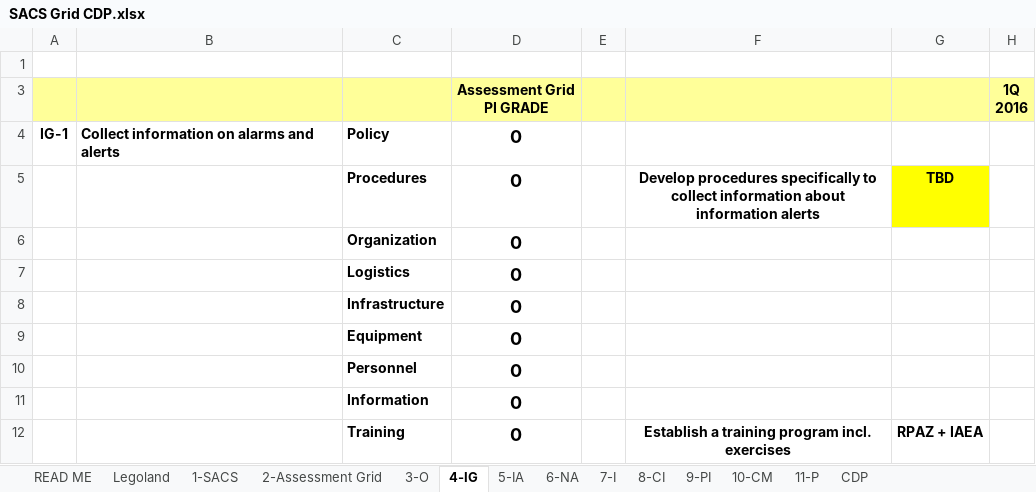
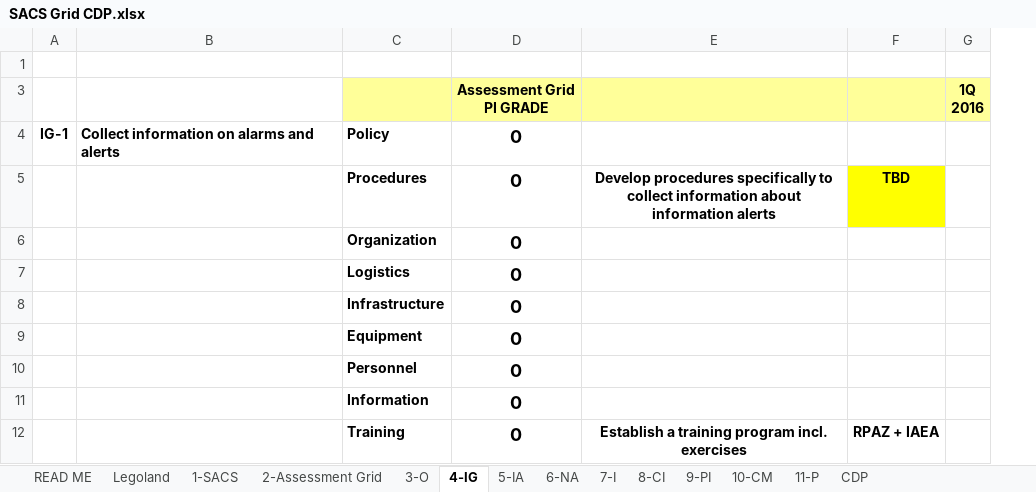
Before and after one commit to jkarpisek/iaea-sacs, an Excel workbook: SACS Grid CDP.xlsx, sheet 4-IG, drawn as a sheet; only a part is shown; values as stored, in another font and other column widths than the file's, no borders; charts and pictures and conditional formats not drawn; the diff names each change by its address in the sheet, - before the commit and + after, or states it on an @@ line.

```diff
--- a/SACS Grid CDP.xlsx (sheet 4-IG)
+++ b/SACS Grid CDP.xlsx (sheet 4-IG)
-column E, empty
-A3:B3 fill: #FFFF99
+A3:B3 fill: none
```
Also changed, not shown: sheet CDP, sheet 3-O, formulas that keep their value, hidden cells, charts or pictures, 10 other files.
